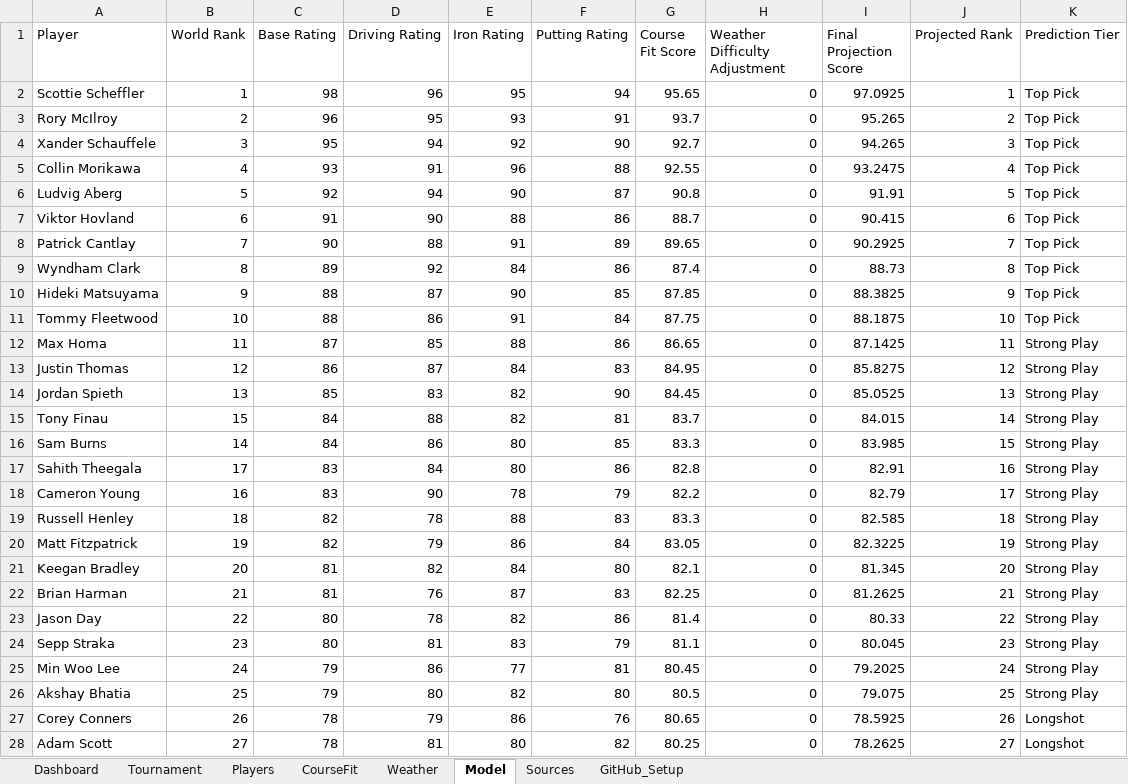
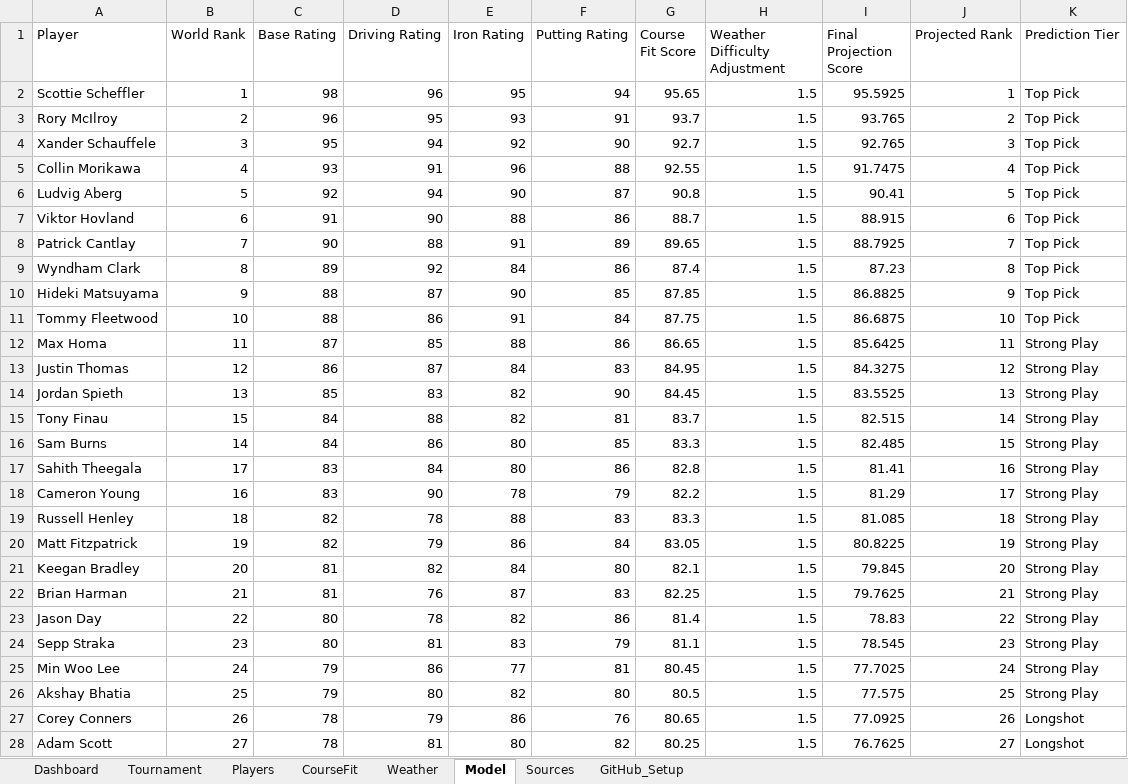
Before and after one commit to dokeefe12/golf-model, an Excel workbook: golf_model.xlsx, sheet Model, drawn as a sheet; only a part is shown; values as stored, in another font and other column widths than the file's, no borders; the diff covers the shown part only; the diff names each change by its address in the sheet, - before the commit and + after, or states it on an @@ line.

```diff
--- a/golf_model.xlsx (sheet Model)
+++ b/golf_model.xlsx (sheet Model)
-H2:H28 (Weather Difficulty Adjustment): 0
+H2:H28 (Weather Difficulty Adjustment): 1.5
-I2 (Final Projection Score): 97.0925
+I2 (Final Projection Score): 95.5925
-I3 (Final Projection Score): 95.265
+I3 (Final Projection Score): 93.765
-I4 (Final Projection Score): 94.265
+I4 (Final Projection Score): 92.765
-I5 (Final Projection Score): 93.2475
+I5 (Final Projection Score): 91.7475
-I6 (Final Projection Score): 91.91
+I6 (Final Projection Score): 90.41
-I7 (Final Projection Score): 90.415
+I7 (Final Projection Score): 88.915
-I8 (Final Projection Score): 90.2925
+I8 (Final Projection Score): 88.7925
-I9 (Final Projection Score): 88.73
+I9 (Final Projection Score): 87.23
-I10 (Final Projection Score): 88.3825
+I10 (Final Projection Score): 86.8825
-I11 (Final Projection Score): 88.1875
+I11 (Final Projection Score): 86.6875
-I12 (Final Projection Score): 87.1425
+I12 (Final Projection Score): 85.6425
-I13 (Final Projection Score): 85.8275
+I13 (Final Projection Score): 84.3275
-I14 (Final Projection Score): 85.0525
+I14 (Final Projection Score): 83.5525
-I15 (Final Projection Score): 84.015
+I15 (Final Projection Score): 82.515
-I16 (Final Projection Score): 83.985
+I16 (Final Projection Score): 82.485
-I17 (Final Projection Score): 82.91
+I17 (Final Projection Score): 81.41
-I18 (Final Projection Score): 82.79
+I18 (Final Projection Score): 81.29
-I19 (Final Projection Score): 82.585
+I19 (Final Projection Score): 81.085
-I20 (Final Projection Score): 82.3225
+I20 (Final Projection Score): 80.8225
-I21 (Final Projection Score): 81.345
+I21 (Final Projection Score): 79.845
-I22 (Final Projection Score): 81.2625
+I22 (Final Projection Score): 79.7625
-I23 (Final Projection Score): 80.33
+I23 (Final Projection Score): 78.83
-I24 (Final Projection Score): 80.045
+I24 (Final Projection Score): 78.545
-I25 (Final Projection Score): 79.2025
+I25 (Final Projection Score): 77.7025
-I26 (Final Projection Score): 79.075
+I26 (Final Projection Score): 77.575
-I27 (Final Projection Score): 78.5925
+I27 (Final Projection Score): 77.0925
-I28 (Final Projection Score): 78.2625
+I28 (Final Projection Score): 76.7625
```
Also changed, not shown: 66 edited cells elsewhere in this sheet, sheet Weather, sheet Dashboard.
